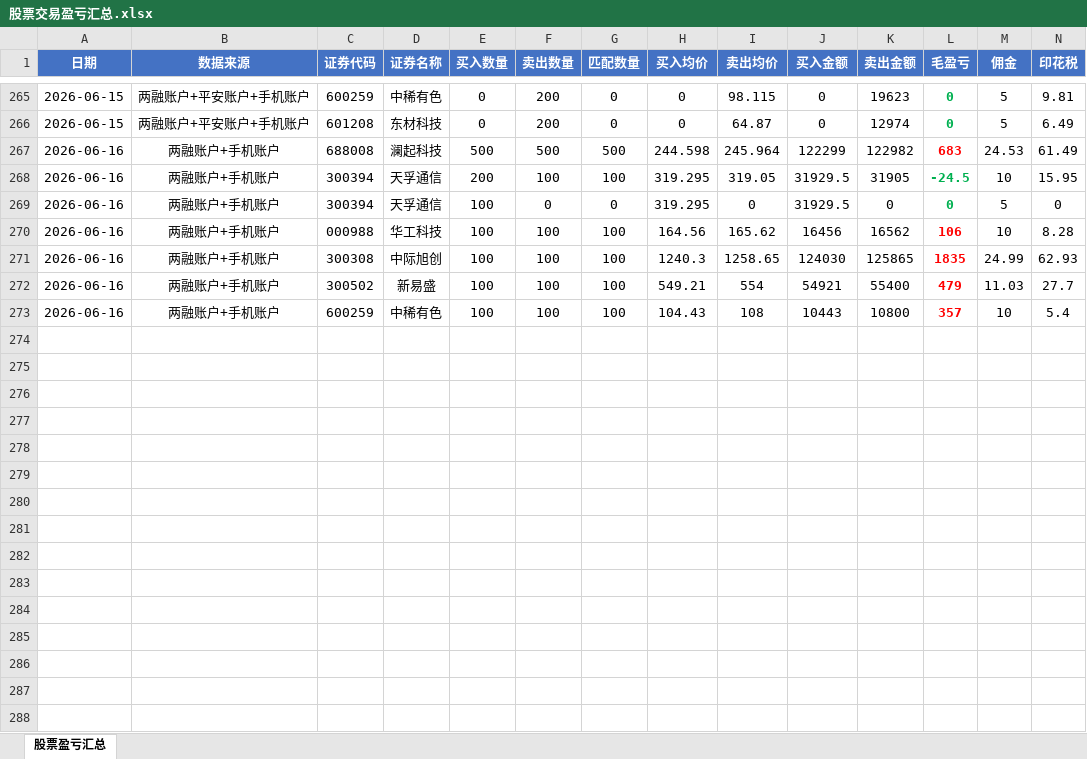
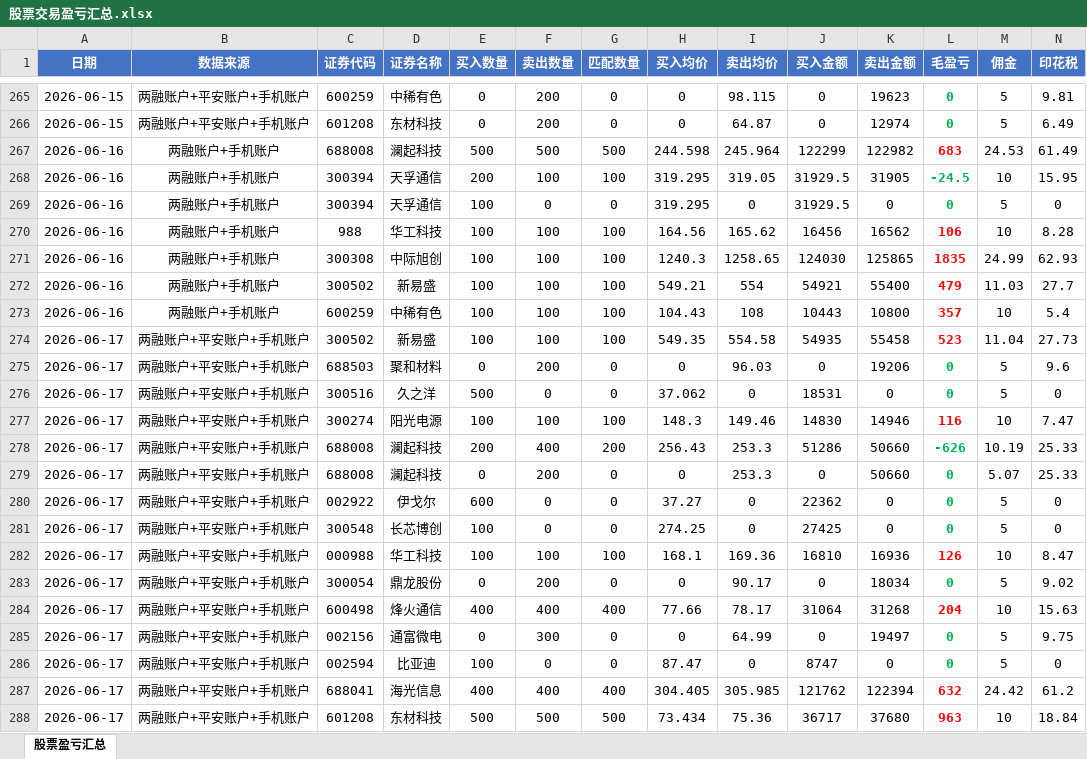
Before and after one commit to ooojedyooo/short-term-trading, an Excel workbook: 股票交易盈亏汇总.xlsx, sheet 股票盈亏汇总, drawn as a sheet; only a part is shown, gaps mark what is left out; values as stored, in another font and other column widths than the file's, no borders; rows hold the shown columns only; the diff covers the shown part only; the diff names each change by its address in the sheet, - before the commit and + after, or states it on an @@ line.

```diff
--- a/股票交易盈亏汇总.xlsx (sheet 股票盈亏汇总)
+++ b/股票交易盈亏汇总.xlsx (sheet 股票盈亏汇总)
-C270 (证券代码): 000988
+C270 (证券代码): 988
+row 274: 2026-06-17 | 两融账户+平安账户+手机账户 | 300502 | 新易盛 | 100 | 100 | 100 | 549.35 | 554.58 | 54935 | 55458 | 523 | 11.04 | 27.73
+row 275: 2026-06-17 | 两融账户+平安账户+手机账户 | 688503 | 聚和材料 | 0 | 200 | 0 | 0 | 96.03 | 0 | 19206 | 0 | 5 | 9.6
+row 276: 2026-06-17 | 两融账户+平安账户+手机账户 | 300516 | 久之洋 | 500 | 0 | 0 | 37.062 | 0 | 18531 | 0 | 0 | 5 | 0
+row 277: 2026-06-17 | 两融账户+平安账户+手机账户 | 300274 | 阳光电源 | 100 | 100 | 100 | 148.3 | 149.46 | 14830 | 14946 | 116 | 10 | 7.47
+row 278: 2026-06-17 | 两融账户+平安账户+手机账户 | 688008 | 澜起科技 | 200 | 400 | 200 | 256.43 | 253.3 | 51286 | 50660 | -626 | 10.19 | 25.33
+row 279: 2026-06-17 | 两融账户+平安账户+手机账户 | 688008 | 澜起科技 | 0 | 200 | 0 | 0 | 253.3 | 0 | 50660 | 0 | 5.07 | 25.33
+row 280: 2026-06-17 | 两融账户+平安账户+手机账户 | 002922 | 伊戈尔 | 600 | 0 | 0 | 37.27 | 0 | 22362 | 0 | 0 | 5 | 0
+row 281: 2026-06-17 | 两融账户+平安账户+手机账户 | 300548 | 长芯博创 | 100 | 0 | 0 | 274.25 | 0 | 27425 | 0 | 0 | 5 | 0
+row 282: 2026-06-17 | 两融账户+平安账户+手机账户 | 000988 | 华工科技 | 100 | 100 | 100 | 168.1 | 169.36 | 16810 | 16936 | 126 | 10 | 8.47
+row 283: 2026-06-17 | 两融账户+平安账户+手机账户 | 300054 | 鼎龙股份 | 0 | 200 | 0 | 0 | 90.17 | 0 | 18034 | 0 | 5 | 9.02
+row 284: 2026-06-17 | 两融账户+平安账户+手机账户 | 600498 | 烽火通信 | 400 | 400 | 400 | 77.66 | 78.17 | 31064 | 31268 | 204 | 10 | 15.63
+row 285: 2026-06-17 | 两融账户+平安账户+手机账户 | 002156 | 通富微电 | 0 | 300 | 0 | 0 | 64.99 | 0 | 19497 | 0 | 5 | 9.75
+row 286: 2026-06-17 | 两融账户+平安账户+手机账户 | 002594 | 比亚迪 | 100 | 0 | 0 | 87.47 | 0 | 8747 | 0 | 0 | 5 | 0
+row 287: 2026-06-17 | 两融账户+平安账户+手机账户 | 688041 | 海光信息 | 400 | 400 | 400 | 304.405 | 305.985 | 121762 | 122394 | 632 | 24.42 | 61.2
+row 288: 2026-06-17 | 两融账户+平安账户+手机账户 | 601208 | 东材科技 | 500 | 500 | 500 | 73.434 | 75.36 | 36717 | 37680 | 963 | 10 | 18.84
```
Also changed, not shown: 6 added rows elsewhere in this sheet, 5 other files.
